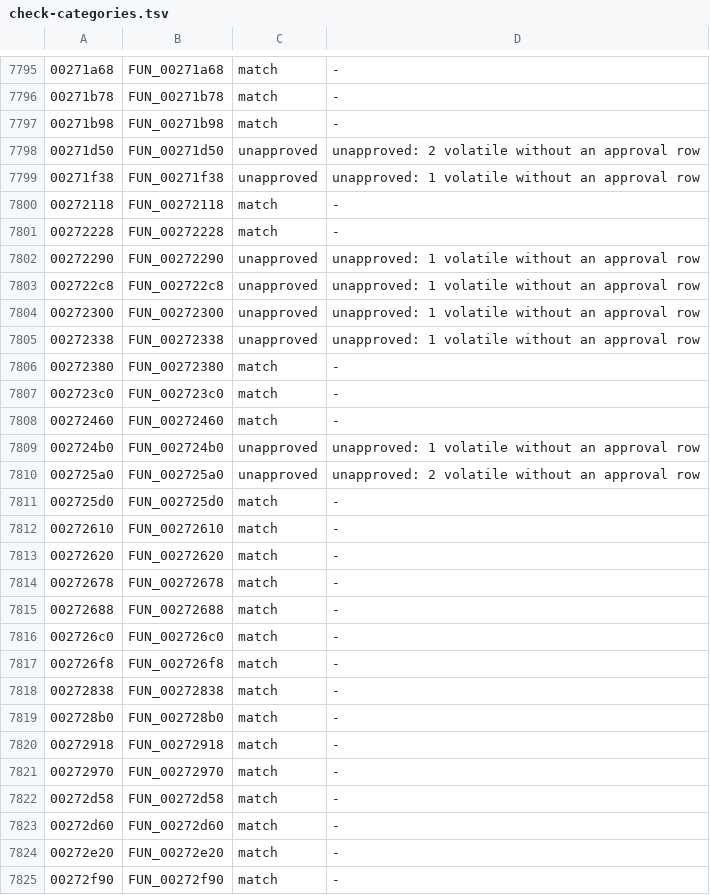
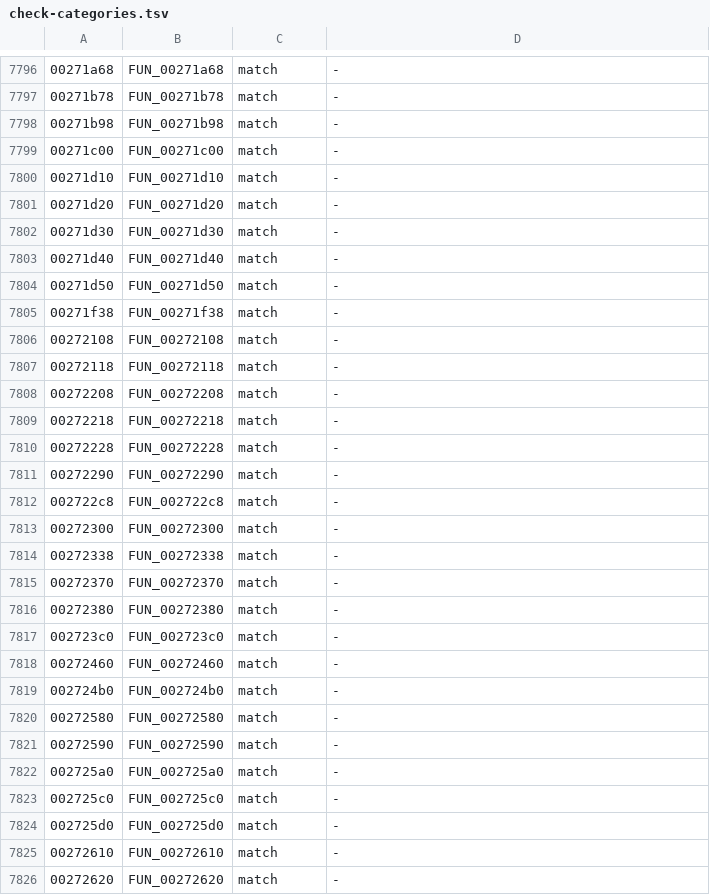
Before and after one commit to crashbashash/DW4_Decomp, a TSV file: data/check-categories.tsv, drawn as a sheet; only a part is shown, gaps mark what is left out; the shorter side is filled out with more unchanged rows; the diff covers the shown part only.

```diff
--- a/data/check-categories.tsv
+++ b/data/check-categories.tsv
@@ -7797,10 +7798,19 @@
 00271b98	FUN_00271b98	match	-
-00271d50	FUN_00271d50	unapproved	unapproved: 2 volatile without an approval row
-00271f38	FUN_00271f38	unapproved	unapproved: 1 volatile without an approval row
+00271c00	FUN_00271c00	match	-
+00271d10	FUN_00271d10	match	-
+00271d20	FUN_00271d20	match	-
+00271d30	FUN_00271d30	match	-
+00271d40	FUN_00271d40	match	-
+00271d50	FUN_00271d50	match	-
+00271f38	FUN_00271f38	match	-
+00272108	FUN_00272108	match	-
 00272118	FUN_00272118	match	-
+00272208	FUN_00272208	match	-
+00272218	FUN_00272218	match	-
 00272228	FUN_00272228	match	-
-00272290	FUN_00272290	unapproved	unapproved: 1 volatile without an approval row
-002722c8	FUN_002722c8	unapproved	unapproved: 1 volatile without an approval row
-00272300	FUN_00272300	unapproved	unapproved: 1 volatile without an approval row
-00272338	FUN_00272338	unapproved	unapproved: 1 volatile without an approval row
+00272290	FUN_00272290	match	-
+002722c8	FUN_002722c8	match	-
+00272300	FUN_00272300	match	-
+00272338	FUN_00272338	match	-
+00272370	FUN_00272370	match	-
 00272380	FUN_00272380	match	-
@@ -7808,4 +7818,7 @@
 00272460	FUN_00272460	match	-
-002724b0	FUN_002724b0	unapproved	unapproved: 1 volatile without an approval row
-002725a0	FUN_002725a0	unapproved	unapproved: 2 volatile without an approval row
+002724b0	FUN_002724b0	match	-
+00272580	FUN_00272580	match	-
+00272590	FUN_00272590	match	-
+002725a0	FUN_002725a0	match	-
+002725c0	FUN_002725c0	match	-
 002725d0	FUN_002725d0	match	-
```
Also changed, not shown: 1 added row and 2 edited cells elsewhere in this file, config/source-approvals.tsv, 46 other files.
